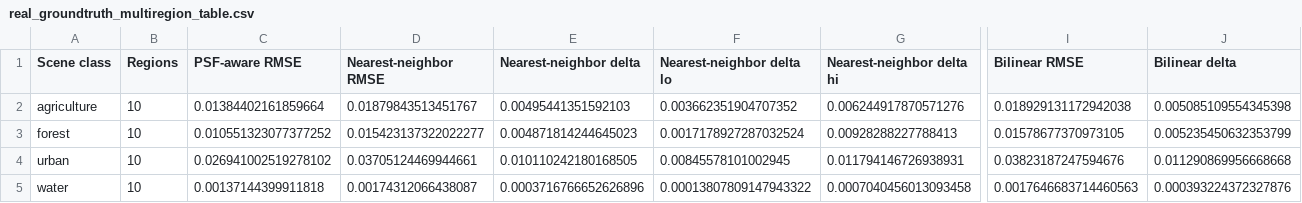
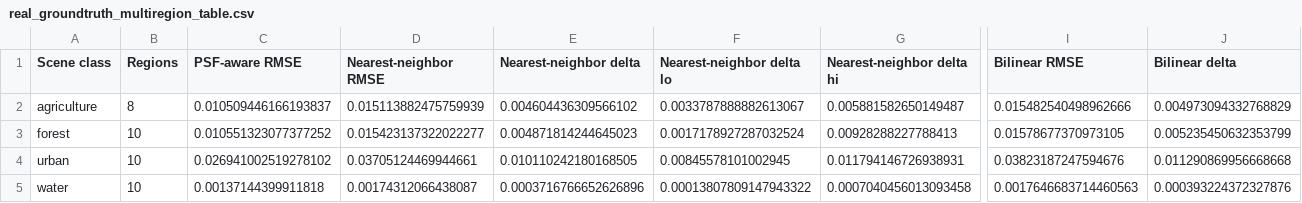
Before and after one commit to GRID4EARTH/healpix-resample, a CSV file: notebooks/tables/real_groundtruth_multiregion_table.csv, drawn as a sheet; only a part is shown, gaps mark what is left out; the diff covers the shown part only; the diff names each change by its address in the sheet, - before the commit and + after, or states it on an @@ line.

```diff
--- a/notebooks/tables/real_groundtruth_multiregion_table.csv
+++ b/notebooks/tables/real_groundtruth_multiregion_table.csv
-B2 (Regions): 10
+B2 (Regions): 8
-C2 (PSF-aware RMSE): 0.01384402161859664
+C2 (PSF-aware RMSE): 0.010509446166193837
-D2 (Nearest-neighbor RMSE): 0.01879843513451767
+D2 (Nearest-neighbor RMSE): 0.015113882475759939
-E2 (Nearest-neighbor delta): 0.00495441351592103
+E2 (Nearest-neighbor delta): 0.004604436309566102
-F2 (Nearest-neighbor delta lo): 0.003662351904707352
+F2 (Nearest-neighbor delta lo): 0.0033787888882613067
-G2 (Nearest-neighbor delta hi): 0.006244917870571276
+G2 (Nearest-neighbor delta hi): 0.005881582650149487
-I2 (Bilinear RMSE): 0.018929131172942038
+I2 (Bilinear RMSE): 0.015482540498962666
-J2 (Bilinear delta): 0.005085109554345398
+J2 (Bilinear delta): 0.004973094332768829
```
Also changed, not shown: 10 edited cells elsewhere in this file, notebooks/tables/real_groundtruth_multiregion_comparisons_native20_ref19_block2_fwhm25_it14_refpsf_aware_estcell_average.csv, notebooks/tables/real_groundtruth_multiregion_pooled_native20_ref19_block2_fwhm25_it14_refpsf_aware_estcell_average.csv, 5 other files.
